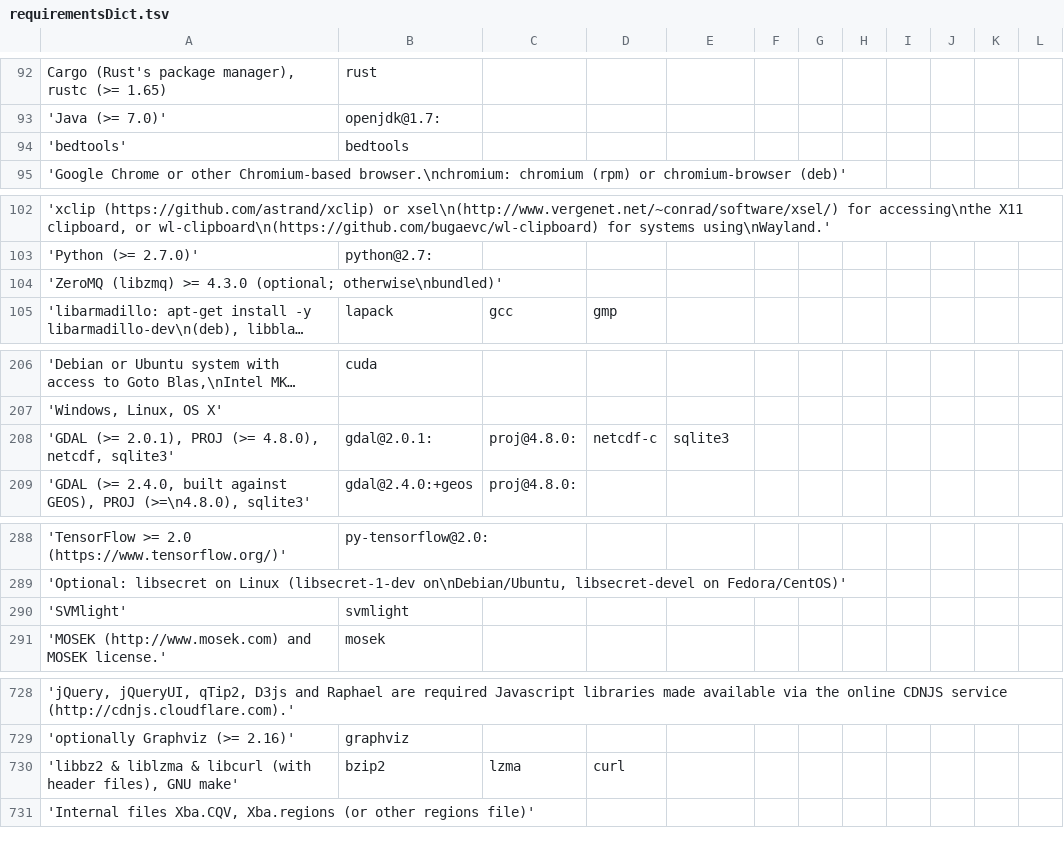
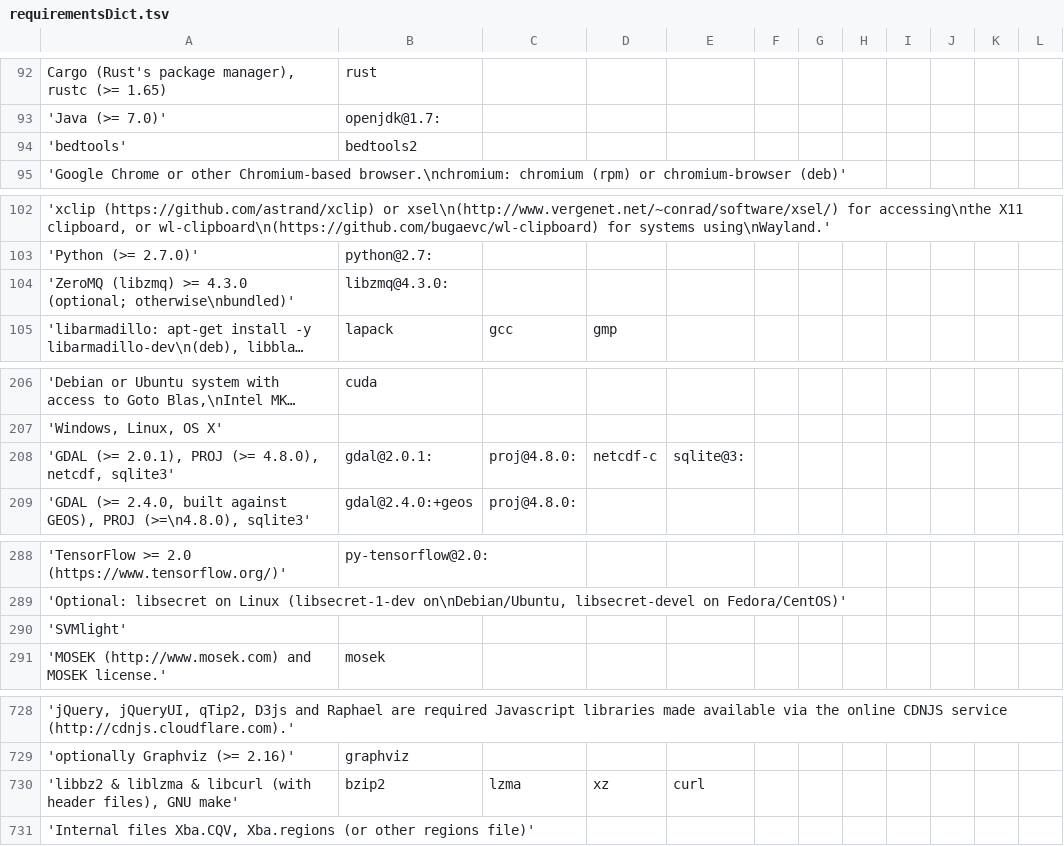
Before and after one commit to wtsi-hgi/r-spack-recipe-builder, a TSV file: requirementsDict.tsv, drawn as a sheet; only a part is shown, gaps mark what is left out; long unchanged cells end in …; the diff covers the shown part only; the diff names each change by its address in the sheet, - before the commit and + after, or states it on an @@ line.

```diff
--- a/requirementsDict.tsv
+++ b/requirementsDict.tsv
-B94: bedtools
+B94: bedtools2
-B104: (empty)
+B104: libzmq@4.3.0:
-E208: sqlite3
+E208: sqlite@3:
-B290: svmlight
+B290: (empty)
-D730: curl
+D730: xz
-E730: (empty)
+E730: curl
```
Also changed, not shown: 7 added rows and 25 edited cells elsewhere in this file, missingDependencies.csv, 2 other files.
